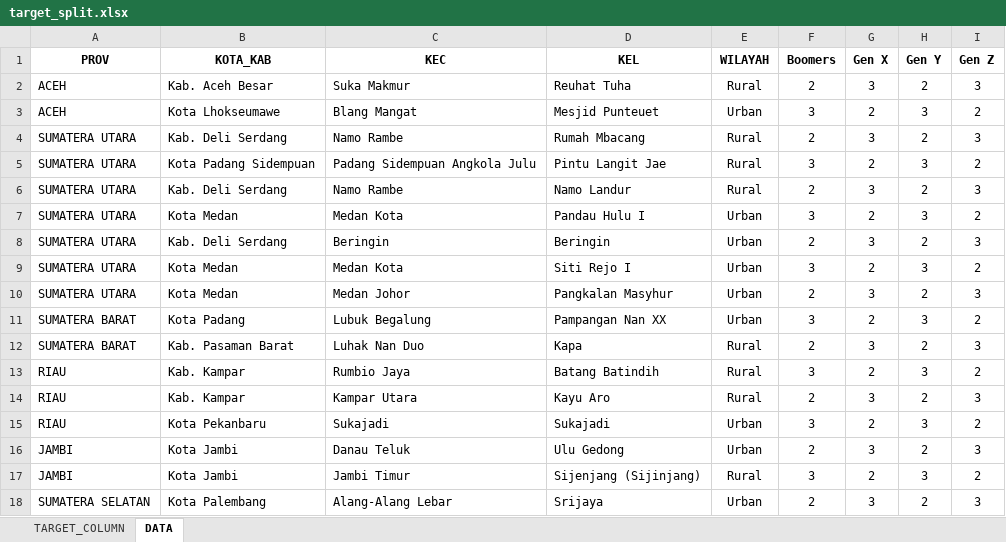
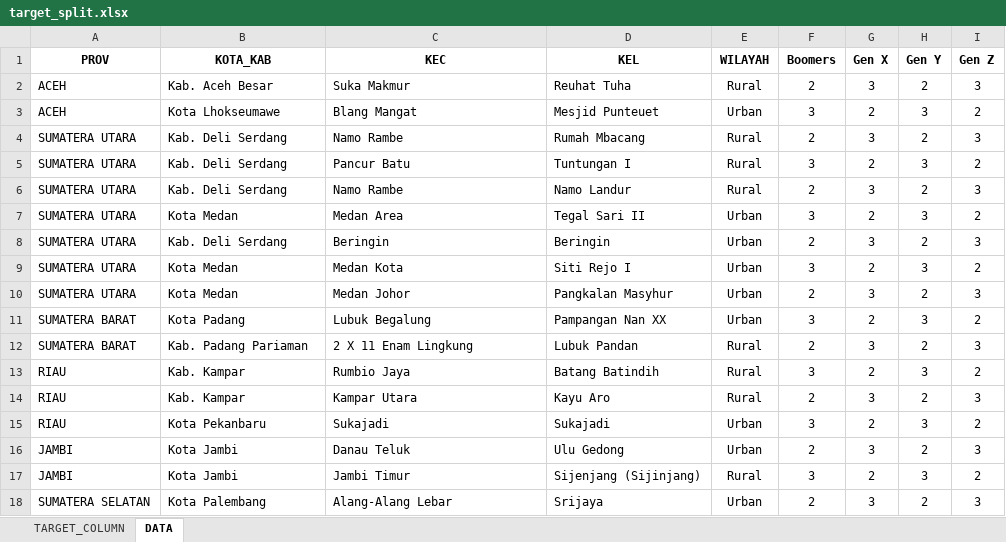
Before and after one commit to surveikedaikopi/dashboard-scto, an Excel workbook: app/templates/target_split.xlsx, sheet DATA, drawn as a sheet; only a part is shown; values as stored, in another font and other column widths than the file's, no borders; the diff covers the shown part only; the diff names each change by its address in the sheet, - before the commit and + after, or states it on an @@ line.

```diff
--- a/app/templates/target_split.xlsx (sheet DATA)
+++ b/app/templates/target_split.xlsx (sheet DATA)
-B5 (KOTA_KAB): Kota Padang Sidempuan
+B5 (KOTA_KAB): Kab. Deli Serdang
-C5 (KEC): Padang Sidempuan Angkola Julu
+C5 (KEC): Pancur Batu
-D5 (KEL): Pintu Langit Jae
+D5 (KEL): Tuntungan I
-C7 (KEC): Medan Kota
+C7 (KEC): Medan Area
-D7 (KEL): Pandau Hulu I
+D7 (KEL): Tegal Sari II
-B12 (KOTA_KAB): Kab. Pasaman Barat
+B12 (KOTA_KAB): Kab. Padang Pariaman
-C12 (KEC): Luhak Nan Duo
+C12 (KEC): 2 X 11 Enam Lingkung
-D12 (KEL): Kapa
+D12 (KEL): Lubuk Pandan
```
Also changed, not shown: 85 edited cells elsewhere in this sheet, app/templates/target.xlsx, 13 other files.
